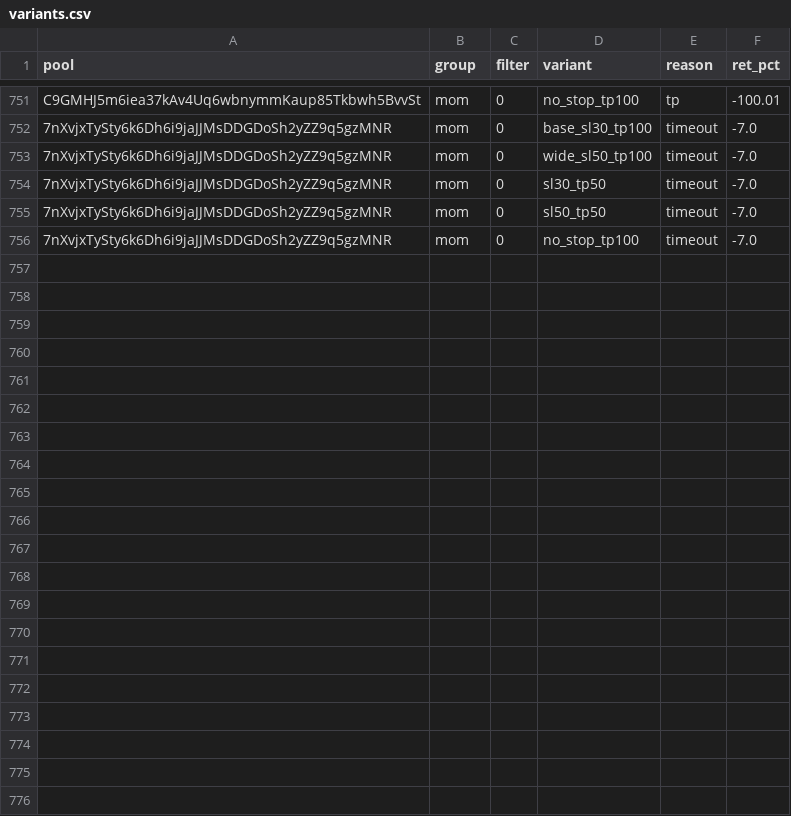
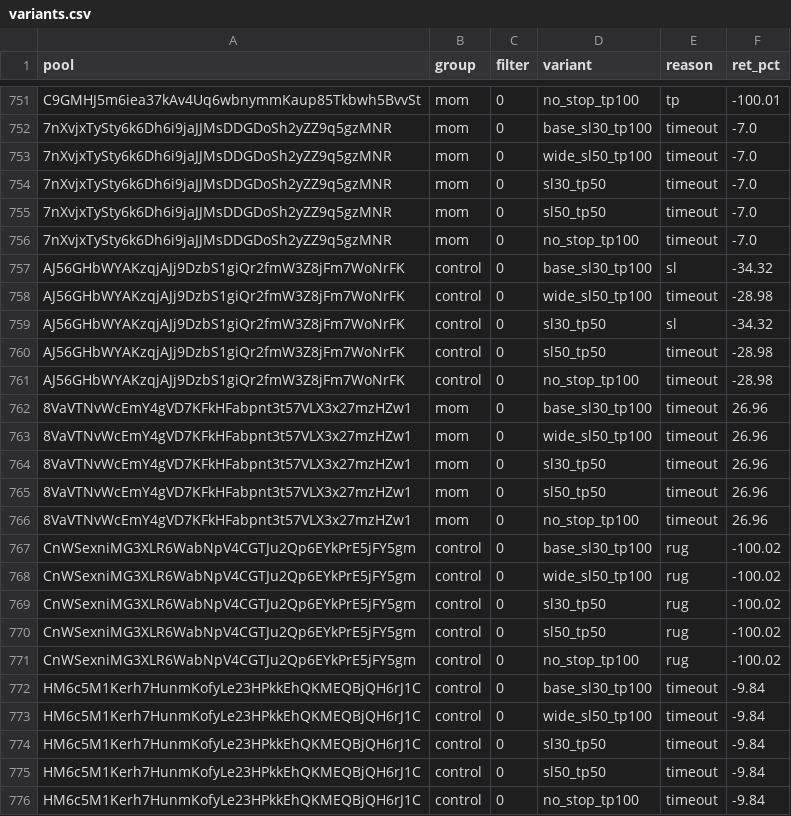
Before and after one commit to twangy2157/paper-trader-sim., a CSV file: paper_data/variants.csv, drawn as a sheet; only a part is shown, gaps mark what is left out.

Commit message:
paper trader update

```diff
--- a/paper_data/variants.csv
+++ b/paper_data/variants.csv
@@ -756 +756,21 @@ C9GMHJ5m6iea37kAv4Uq6wbnymmKaup85Tkbwh5BvvSt,mom,0,no_stop_tp100,tp,-100.01
 7nXvjxTySty6k6Dh6i9jaJJMsDDGDoSh2yZZ9q5gzMNR,mom,0,no_stop_tp100,timeout,-7.0
+AJ56GHbWYAKzqjAJj9DzbS1giQr2fmW3Z8jFm7WoNrFK,control,0,base_sl30_tp100,sl,-34.32
+AJ56GHbWYAKzqjAJj9DzbS1giQr2fmW3Z8jFm7WoNrFK,control,0,wide_sl50_tp100,timeout,-28.98
+AJ56GHbWYAKzqjAJj9DzbS1giQr2fmW3Z8jFm7WoNrFK,control,0,sl30_tp50,sl,-34.32
+AJ56GHbWYAKzqjAJj9DzbS1giQr2fmW3Z8jFm7WoNrFK,control,0,sl50_tp50,timeout,-28.98
+AJ56GHbWYAKzqjAJj9DzbS1giQr2fmW3Z8jFm7WoNrFK,control,0,no_stop_tp100,timeout,-28.98
+8VaVTNvWcEmY4gVD7KFkHFabpnt3t57VLX3x27mzHZw1,mom,0,base_sl30_tp100,timeout,26.96
+8VaVTNvWcEmY4gVD7KFkHFabpnt3t57VLX3x27mzHZw1,mom,0,wide_sl50_tp100,timeout,26.96
+8VaVTNvWcEmY4gVD7KFkHFabpnt3t57VLX3x27mzHZw1,mom,0,sl30_tp50,timeout,26.96
+8VaVTNvWcEmY4gVD7KFkHFabpnt3t57VLX3x27mzHZw1,mom,0,sl50_tp50,timeout,26.96
+8VaVTNvWcEmY4gVD7KFkHFabpnt3t57VLX3x27mzHZw1,mom,0,no_stop_tp100,timeout,26.96
+CnWSexniMG3XLR6WabNpV4CGTJu2Qp6EYkPrE5jFY5gm,control,0,base_sl30_tp100,rug,-100.02
+CnWSexniMG3XLR6WabNpV4CGTJu2Qp6EYkPrE5jFY5gm,control,0,wide_sl50_tp100,rug,-100.02
+CnWSexniMG3XLR6WabNpV4CGTJu2Qp6EYkPrE5jFY5gm,control,0,sl30_tp50,rug,-100.02
+CnWSexniMG3XLR6WabNpV4CGTJu2Qp6EYkPrE5jFY5gm,control,0,sl50_tp50,rug,-100.02
+CnWSexniMG3XLR6WabNpV4CGTJu2Qp6EYkPrE5jFY5gm,control,0,no_stop_tp100,rug,-100.02
+HM6c5M1Kerh7HunmKofyLe23HPkkEhQKMEQBjQH6rJ1C,control,0,base_sl30_tp100,timeout,-9.84
+HM6c5M1Kerh7HunmKofyLe23HPkkEhQKMEQBjQH6rJ1C,control,0,wide_sl50_tp100,timeout,-9.84
+HM6c5M1Kerh7HunmKofyLe23HPkkEhQKMEQBjQH6rJ1C,control,0,sl30_tp50,timeout,-9.84
+HM6c5M1Kerh7HunmKofyLe23HPkkEhQKMEQBjQH6rJ1C,control,0,sl50_tp50,timeout,-9.84
+HM6c5M1Kerh7HunmKofyLe23HPkkEhQKMEQBjQH6rJ1C,control,0,no_stop_tp100,timeout,-9.84
```
Also changed, not shown: paper_data/ledger.csv, 3 other files.
